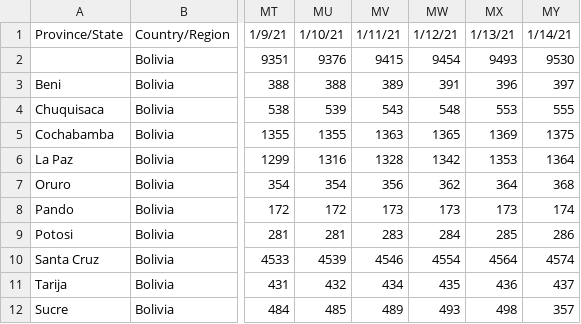
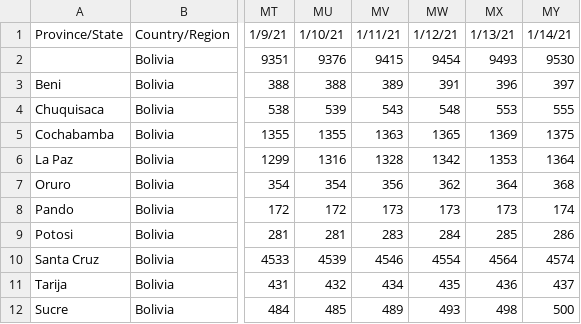
Before and after one commit to ltsre/srebol, a CSV file: csse_covid_19_data/csse_covid_19_time_series/time_series_covid19_deaths_global.csv, drawn as a sheet; only a part is shown, gaps mark what is left out; the diff names each change by its address in the sheet, - before the commit and + after, or states it on an @@ line.

Commit message:
Update time_series_covid19_deaths_global.csv

```diff
--- a/csse_covid_19_data/csse_covid_19_time_series/time_series_covid19_deaths_global.csv
+++ b/csse_covid_19_data/csse_covid_19_time_series/time_series_covid19_deaths_global.csv
-MY12: 357
+MY12: 500
```
